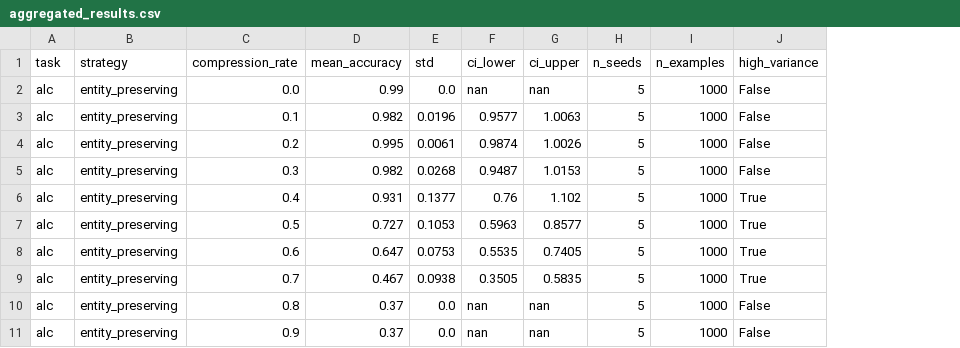
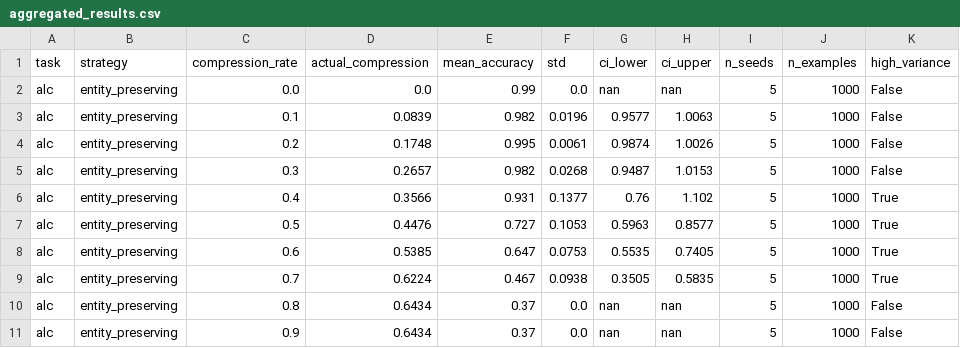
Before and after one commit to SameerSinghhh/minimum-viable-prompt, a CSV file: results/aggregated_results.csv, drawn as a sheet; only a part is shown; the diff names each change by its address in the sheet, - before the commit and + after, or states it on an @@ line.

```diff
--- a/results/aggregated_results.csv
+++ b/results/aggregated_results.csv
+column D (actual_compression), rows 2-11: 0.0 | 0.0839 | 0.1748 | 0.2657 | 0.3566 | 0.4476 | 0.5385 | 0.6224 | 0.6434 | 0.6434
```
Also changed, not shown: 6 other files.
